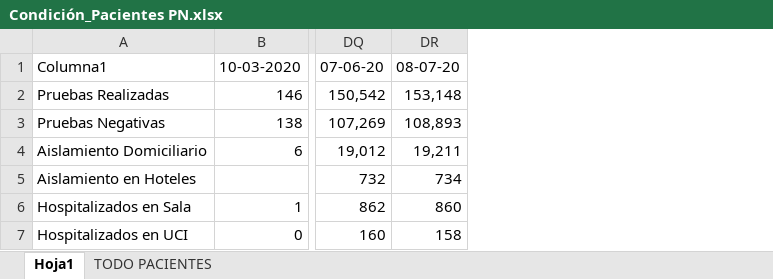
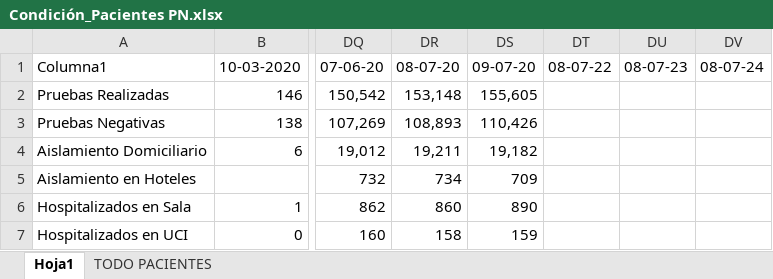
Before and after one commit to Sud-Austral/Datos_Panama, an Excel workbook: datacovidpa/Condición_Pacientes PN.xlsx, sheet Hoja1, drawn as a sheet; only a part is shown, gaps mark what is left out; values as stored, in another font and other column widths than the file's, no borders; table styles not drawn; the diff names each change by its address in the sheet, - before the commit and + after, or states it on an @@ line.

```diff
--- a/datacovidpa/Condición_Pacientes PN.xlsx (sheet Hoja1)
+++ b/datacovidpa/Condición_Pacientes PN.xlsx (sheet Hoja1)
+column DS, rows 1-7: 09-07-20 | 155,605 | 110,426 | 19,182 | 709 | 890 | 159
+column DT, row 1: 08-07-22
+column DU, row 1: 08-07-23
+column DV, row 1: 08-07-24
```
Also changed, not shown: sheet TODO PACIENTES, 2 other files.
